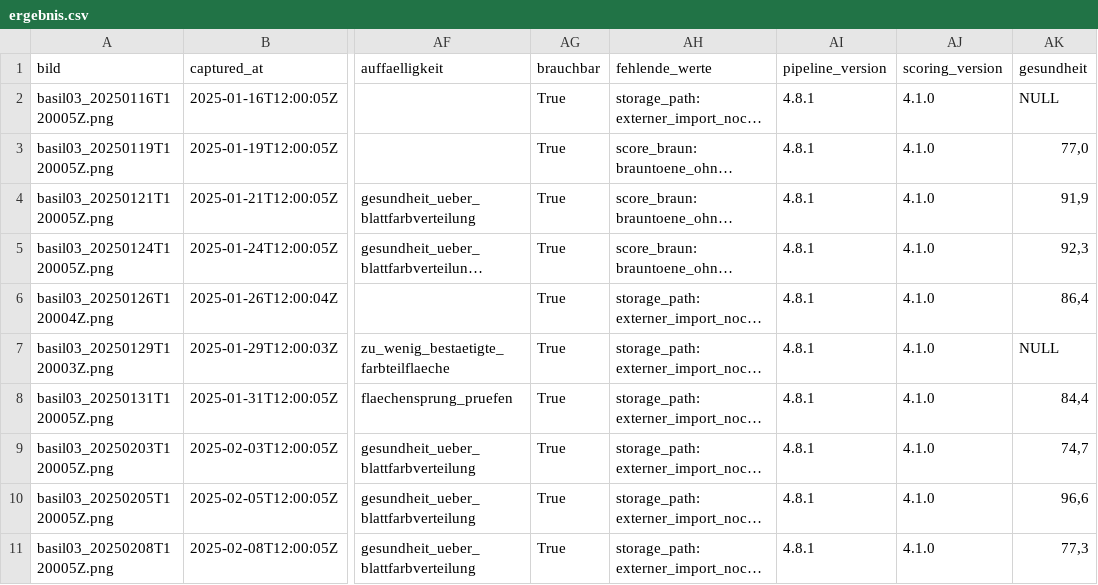
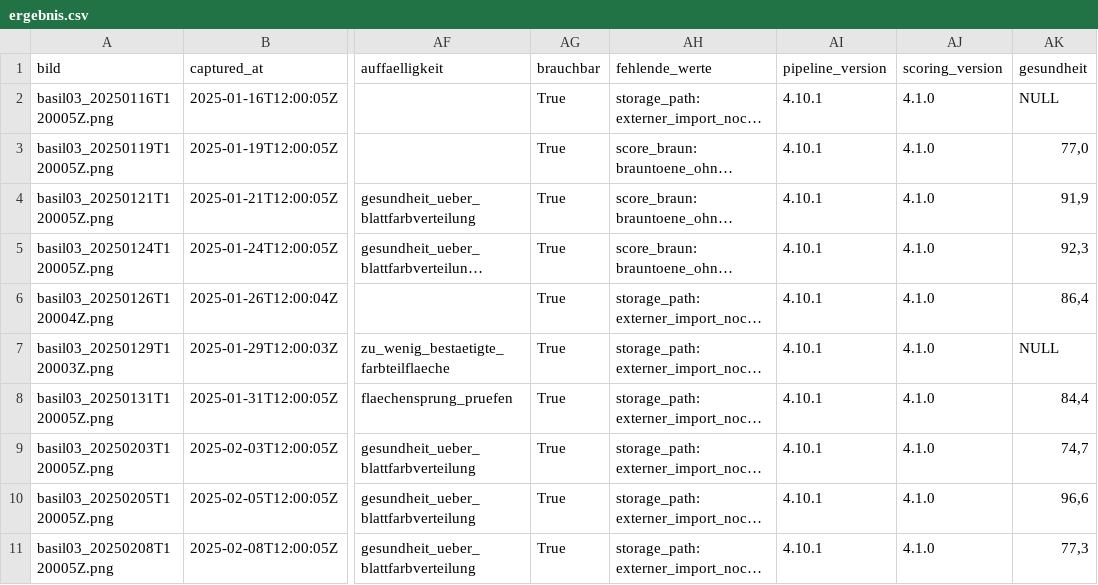
Before and after one commit to atidaashta/BioBox, a CSV file: auswertung/ergebnis.csv, drawn as a sheet; only a part is shown, gaps mark what is left out; long unchanged cells end in …; the diff names each change by its address in the sheet, - before the commit and + after, or states it on an @@ line.

```diff
--- a/auswertung/ergebnis.csv
+++ b/auswertung/ergebnis.csv
-AI2:AI11 (pipeline_version): 4.8.1
+AI2:AI11 (pipeline_version): 4.10.1
```
Also changed, not shown: 8 other files.
